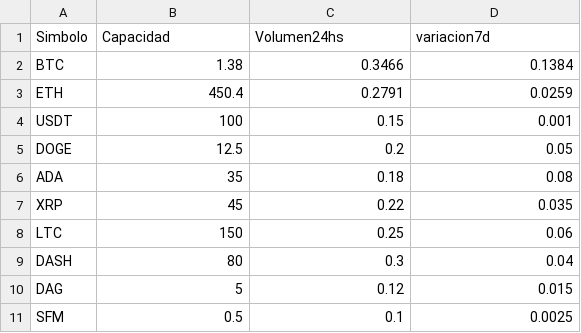
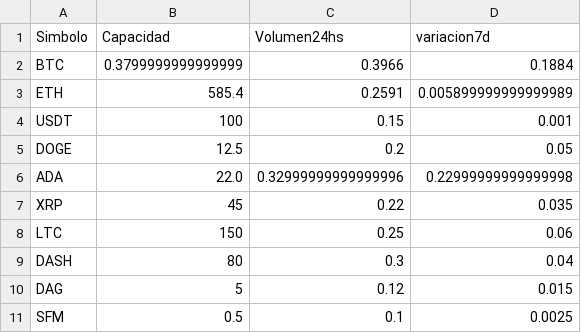
Before and after one commit to florencialicarzi/TP-Paradigmas, a CSV file: TP2_Paradigmas_G1/bin/Archivos/Mercado.csv, drawn as a sheet.

```diff
--- a/TP2_Paradigmas_G1/bin/Archivos/Mercado.csv
+++ b/TP2_Paradigmas_G1/bin/Archivos/Mercado.csv
@@ -1,7 +1,7 @@
 Simbolo;Capacidad;Volumen24hs;variacion7d
-BTC;1.38;0.3466;0.1384
-ETH;450.4;0.2791;0.0259
+BTC;0.3799999999999999;0.3966;0.1884
+ETH;585.4;0.2591;0.005899999999999989
 USDT;100;0.15;0.001
 DOGE;12.5;0.2;0.05
-ADA;35;0.18;0.08
+ADA;22.0;0.32999999999999996;0.22999999999999998
 XRP;45;0.22;0.035
```
Also changed, not shown: TP2_Paradigmas_G1/bin/Archivos/Criptomonedas.csv, 32 other files.
